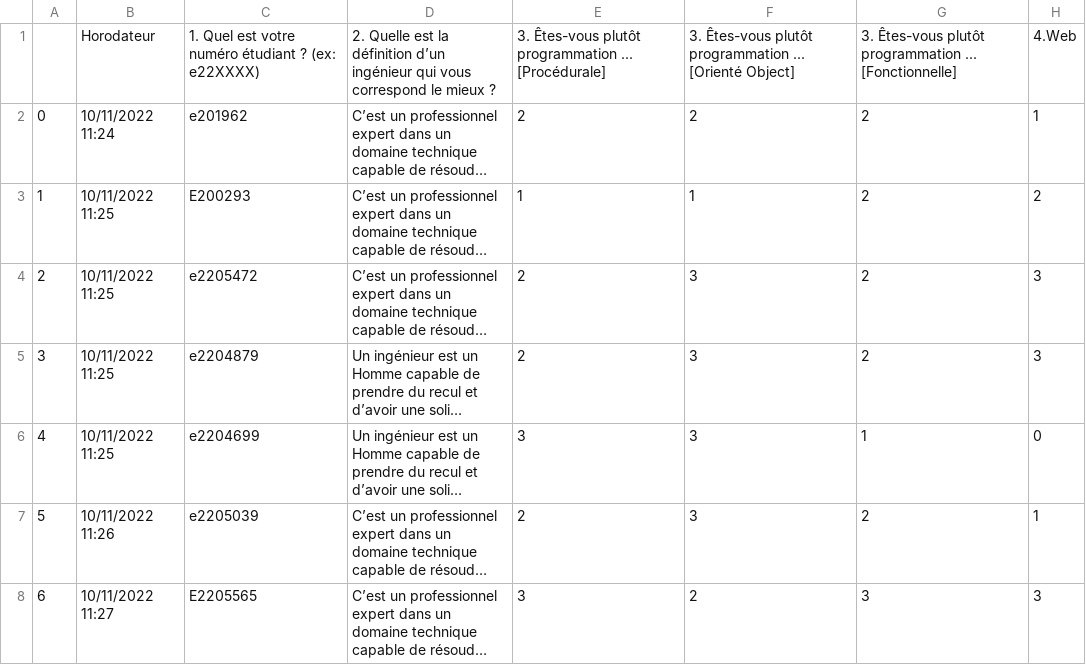
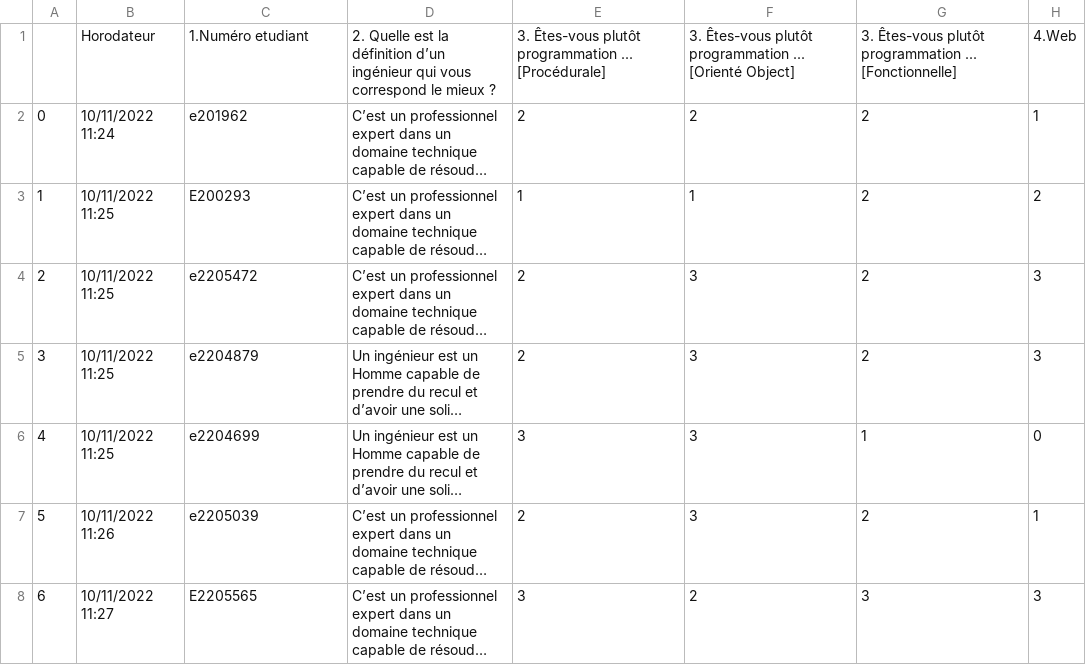
Before and after one commit to Harold237/Astre-Ips, a CSV file: transformdata1.csv, drawn as a sheet; only a part is shown; long unchanged cells end in …; the diff names each change by its address in the sheet, - before the commit and + after, or states it on an @@ line.

```diff
--- a/transformdata1.csv
+++ b/transformdata1.csv
-C1: 1. Quel est votre numéro étudiant ? (ex: e22XXXX)
+C1: 1.Numéro etudiant
```
Also changed, not shown: 1 other file.
